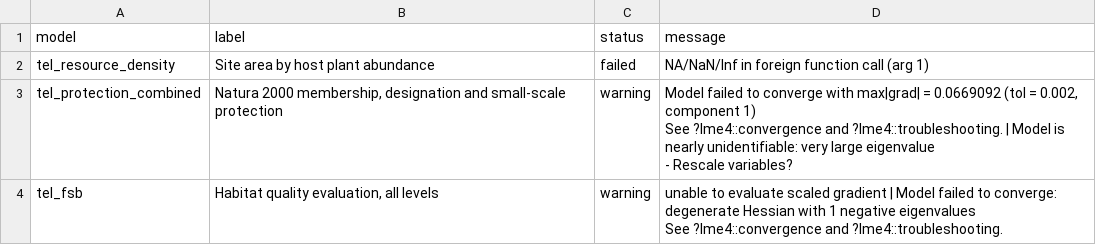
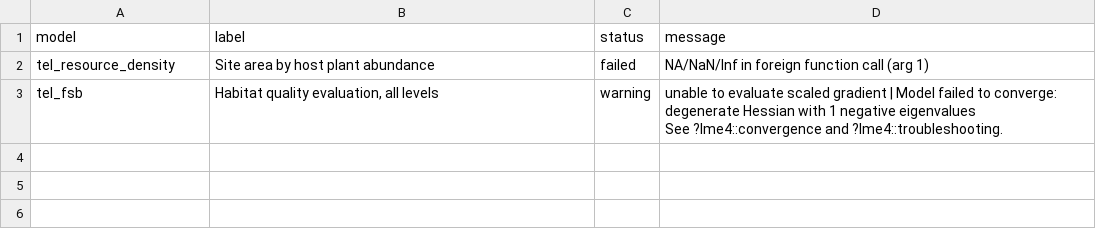
Before and after one commit to jonasgaigr/phengaris_management, a CSV file: Outputs/Tables/10_teleius_fitting_issues.csv, drawn as a sheet.

```diff
--- a/Outputs/Tables/10_teleius_fitting_issues.csv
+++ b/Outputs/Tables/10_teleius_fitting_issues.csv
@@ -2,5 +2,2 @@
 "tel_resource_density","Site area by host plant abundance","failed","NA/NaN/Inf in foreign function call (arg 1)"
-"tel_protection_combined","Natura 2000 membership, designation and small-scale protection","warning","Model failed to converge with max|grad| = 0.0669092 (tol = 0.002, component 1)
-  See ?lme4::convergence and ?lme4::troubleshooting. | Model is nearly unidentifiable: very large eigenvalue
- - Rescale variables?"
 "tel_fsb","Habitat quality evaluation, all levels","warning","unable to evaluate scaled gradient | Model failed to converge: degenerate  Hessian with 1 negative eigenvalues
```
Also changed, not shown: Outputs/Tables/09_nausithous_random_effects.csv, Outputs/Tables/10_teleius_coefficients.csv, 57 other files.
